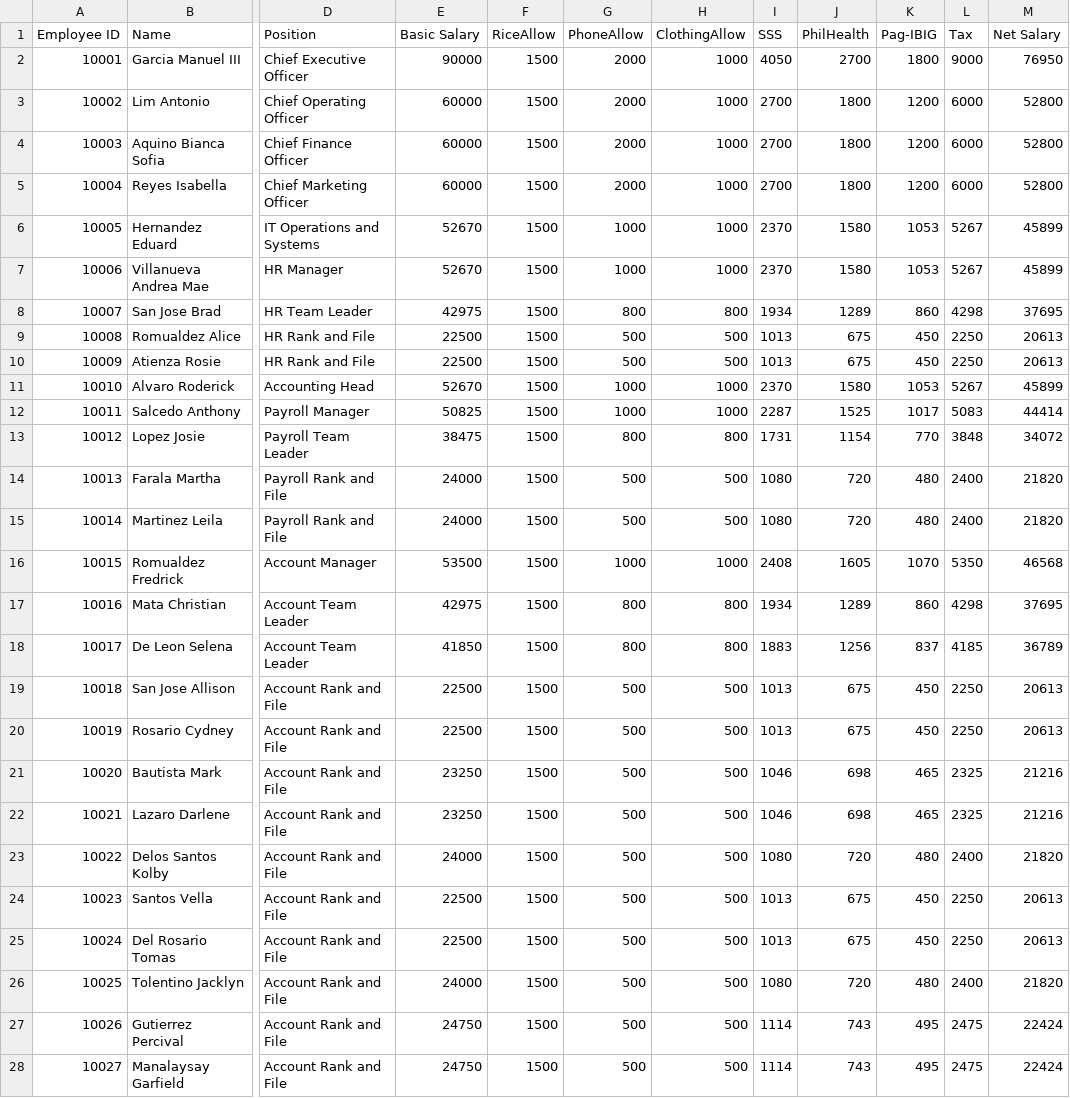
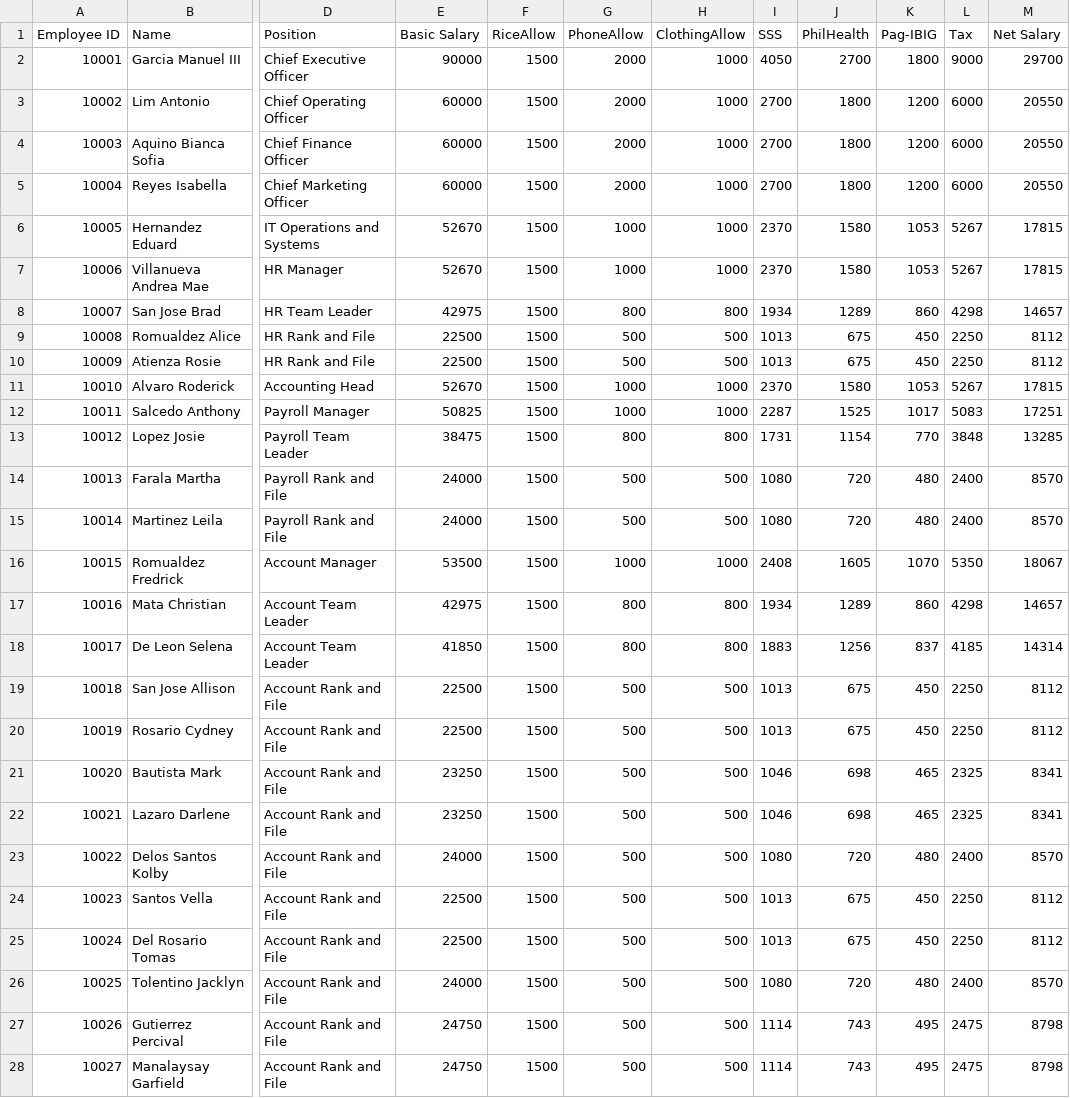
Before and after one commit to rphilem/MO-IT101-Group1, a CSV file: csv/Payroll_Report.csv, drawn as a sheet; only a part is shown, gaps mark what is left out; the diff covers the shown part only; the diff names each change by its address in the sheet, - before the commit and + after, or states it on an @@ line.

Commit message:
Renamed Net Salary column for clarity (Semi-Monthly computation)

```diff
--- a/csv/Payroll_Report.csv
+++ b/csv/Payroll_Report.csv
-M2 (Net Salary): 76950
+M2 (Net Salary): 29700
-M3:M5 (Net Salary): 52800
+M3:M5 (Net Salary): 20550
-M6:M7 (Net Salary): 45899
+M6:M7 (Net Salary): 17815
-M8 (Net Salary): 37695
+M8 (Net Salary): 14657
-M9:M10 (Net Salary): 20613
+M9:M10 (Net Salary): 8112
-M11 (Net Salary): 45899
+M11 (Net Salary): 17815
-M12 (Net Salary): 44414
+M12 (Net Salary): 17251
-M13 (Net Salary): 34072
+M13 (Net Salary): 13285
-M14:M15 (Net Salary): 21820
+M14:M15 (Net Salary): 8570
-M16 (Net Salary): 46568
+M16 (Net Salary): 18067
-M17 (Net Salary): 37695
+M17 (Net Salary): 14657
-M18 (Net Salary): 36789
+M18 (Net Salary): 14314
-M19:M20 (Net Salary): 20613
+M19:M20 (Net Salary): 8112
-M21:M22 (Net Salary): 21216
+M21:M22 (Net Salary): 8341
-M23 (Net Salary): 21820
+M23 (Net Salary): 8570
-M24:M25 (Net Salary): 20613
+M24:M25 (Net Salary): 8112
-M26 (Net Salary): 21820
+M26 (Net Salary): 8570
-M27:M28 (Net Salary): 22424
+M27:M28 (Net Salary): 8798
```
Also changed, not shown: 7 edited cells elsewhere in this file.
